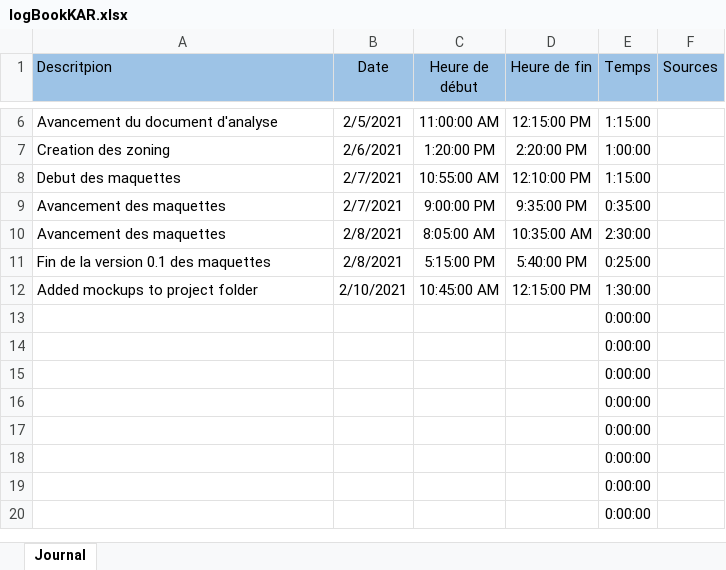
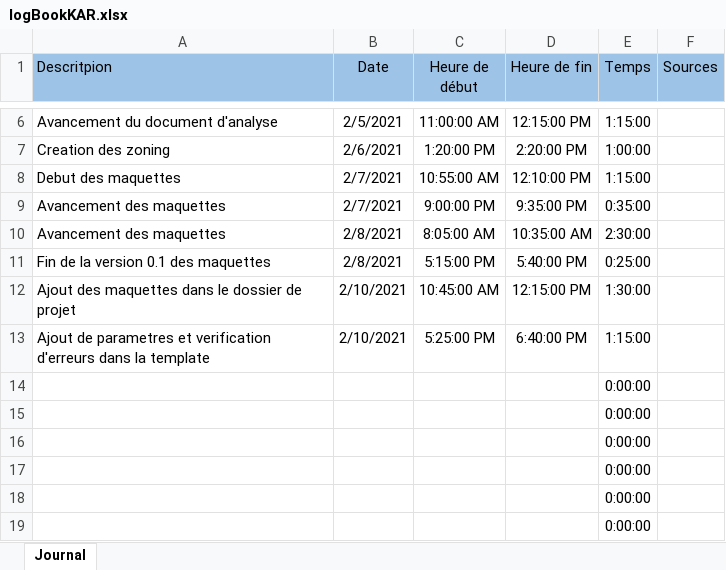
Before and after one commit to Mondotosz/Web-Observation, an Excel workbook: doc/logBook/logBookKAR.xlsx, sheet Journal, drawn as a sheet; only a part is shown, gaps mark what is left out; the shorter side is filled out with more unchanged rows; values as stored, in another font and other column widths than the file's, no borders; table styles not drawn; removed rows and columns are numbered as before the commit, all else as after; the diff names each change by its address in the sheet, - before the commit and + after, or states it on an @@ line.

Commit message:
Updated logbook

```diff
--- a/doc/logBook/logBookKAR.xlsx (sheet Journal)
+++ b/doc/logBook/logBookKAR.xlsx (sheet Journal)
-A12 (Descritpion): Added mockups to project folder
+A12 (Descritpion): Ajout des maquettes dans le dossier de projet
-row 13:  |  |  |  | 0:00:00
+row 13: Ajout de parametres et verification d'erreurs dans la template | 2/10/2021 | 5:25:00 PM | 6:40:00 PM | 1:15:00
```
